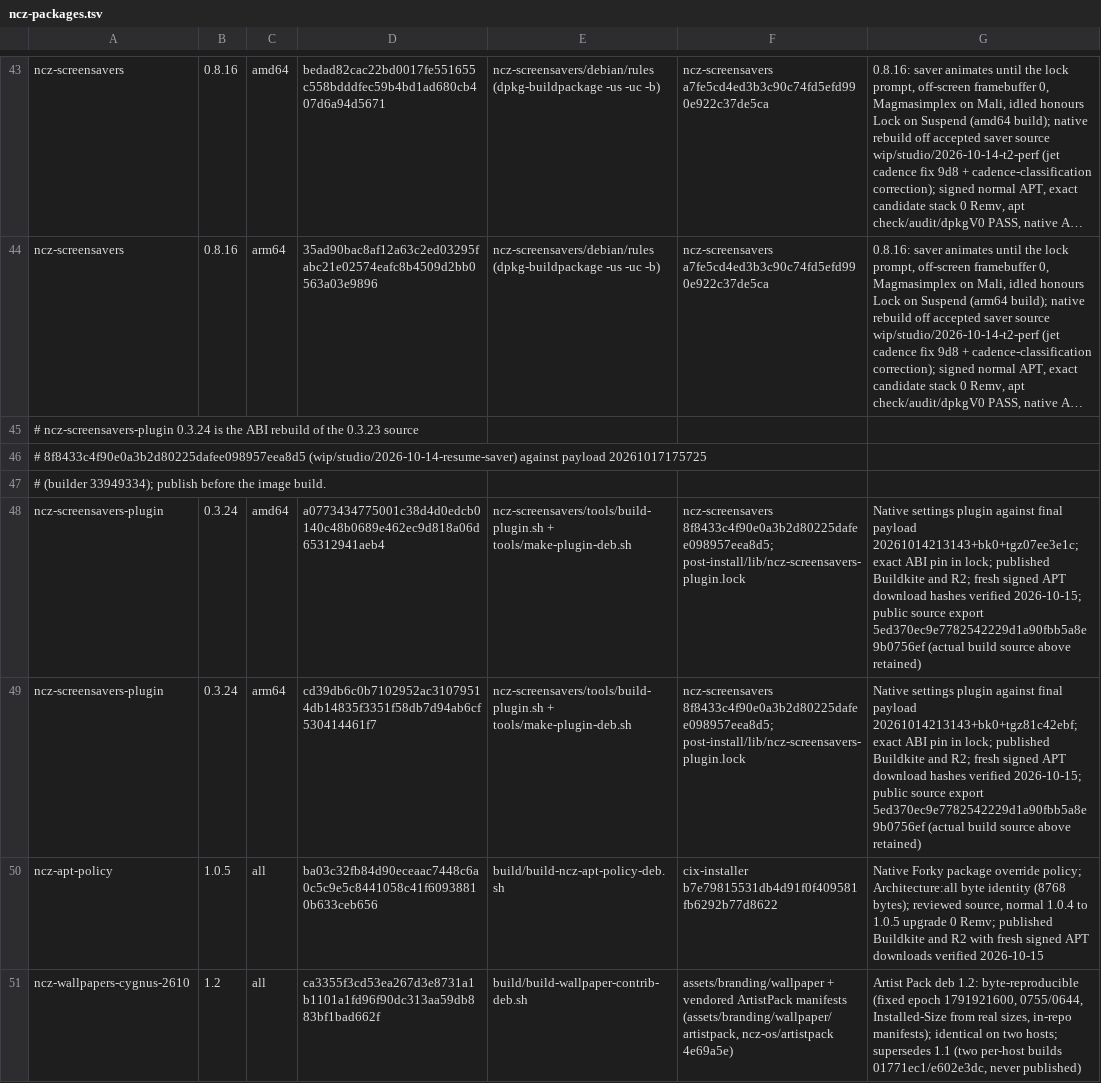
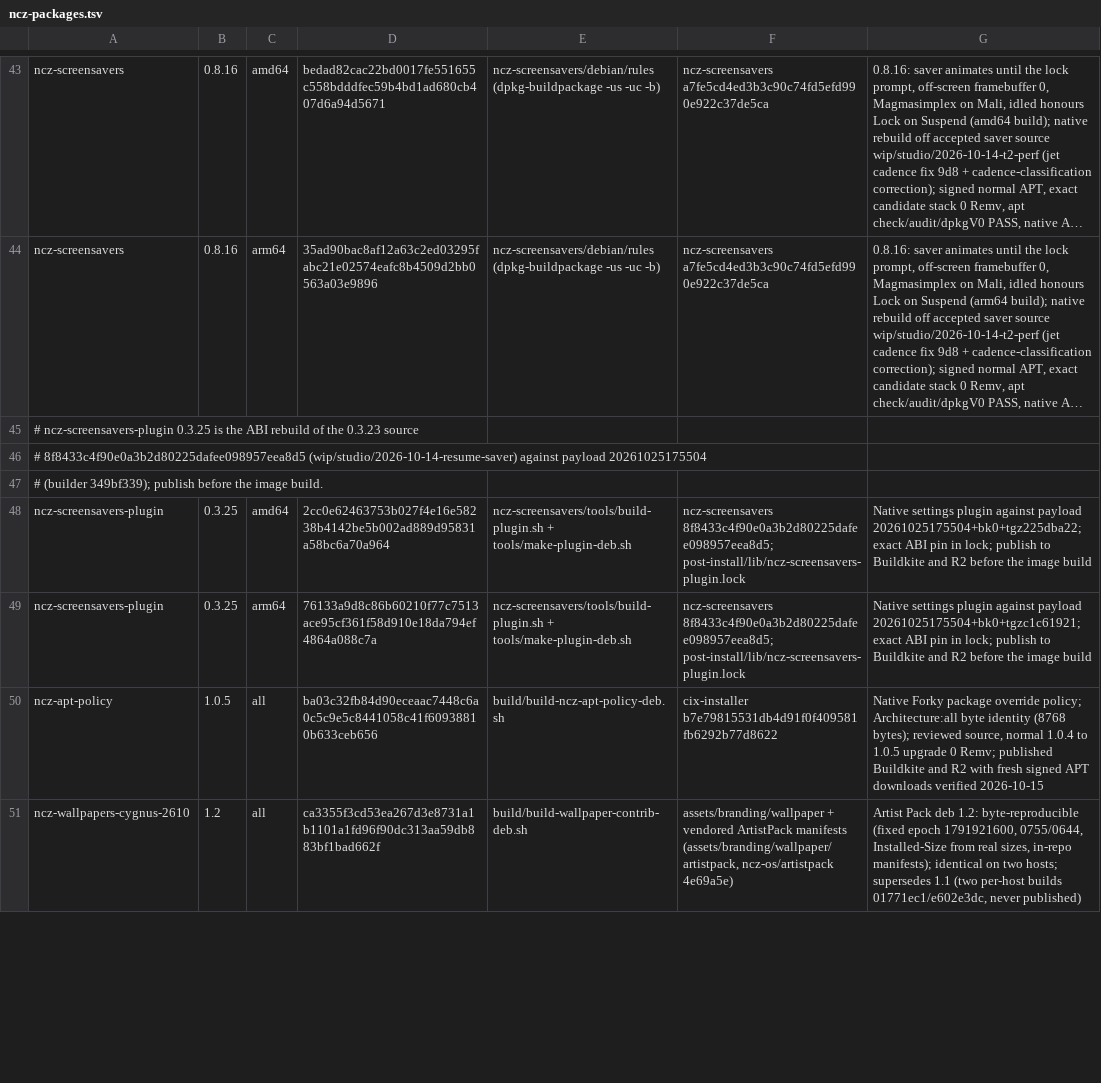
Before and after one commit to ncz-os/cix-installer, a TSV file: manifests/ncz-packages.tsv, drawn as a sheet; only a part is shown, gaps mark what is left out; long unchanged cells end in …; the diff names each change by its address in the sheet, - before the commit and + after, or states it on an @@ line.

Commit message:
singularity: pin payload 20261025175504 and screensavers plugin 0.3.25
Payload debs built at 349bf339 from the 2026-10-25 upstream heads
(superproject b3fb0b38) with the rebased shell lock queue:
  amd64 ncz-singularity-desktop_20261025175504+bk0+tgz225dba22  9158e1f5...
  arm64 ncz-singularity-desktop_20261025175504+bk0+tgzc1c61921  92694c85...
Native builds on HYDRA and ULTRA with a shared build timestamp; each
.sources sidecar matches all 84 rows of upstream-pins.tsv, and the arm64
SceneFX wrap is still 37ccd723 with no quoted #error left.

libsingularity changed (amd64 81fe23b1, arm64 52b4d06b), so the
screensavers plugin is rebuilt from the same 0.3.23 source 8f8433c4 as
0.3.25 against exactly these payloads (amd64 2cc0e624..., arm64
76133a9d...). check-ssplugin-abi.sh: ABI OK (version-match) on both
arches; verify-singularity-payload.sh PASS on both; gen-base-pin.sh
--check OK.

Both are staged in the artifact store (ncz-singularity-debs/
p4-singularity-head-20261025175504, ncz-screensavers-debs/
plugin-0.3.25-20261025175504). Publish them to the NCZ apt repo before an
image that needs them is built.

```diff
--- a/manifests/ncz-packages.tsv
+++ b/manifests/ncz-packages.tsv
-A45: # ncz-screensavers-plugin 0.3.24 is the…
+A45: # ncz-screensavers-plugin 0.3.25 is the…
-A46: …against payload 20261017175725
+A46: …against payload 20261025175504
-A47: # (builder 33949334); publish before…
+A47: # (builder 349bf339); publish before…
-B48:B49: 0.3.24
+B48:B49: 0.3.25
-D48: a0773434775001c38d4d0edcb0140c48b0689e462ec9d818a06d65312941aeb4
+D48: 2cc0e62463753b027f4e16e58238b4142be5b002ad889d95831a58bc6a70a964
-G48: …plugin against final payload 20261014213143+bk0+tgz07ee3e1c; exact ABI pin in lock; published Buildkite and R2; fresh signed APT download hashes verified 2026-10-15; public source export 5ed370ec9e7782542229d1a90fbb5a8e9b0756ef (actual build source above retained)
+G48: …plugin against payload 20261025175504+bk0+tgz225dba22; exact ABI pin in lock; publish to Buildkite and R2 before the image build
-D49: cd39db6c0b7102952ac31079514db14835f3351f58db7d94ab6cf530414461f7
+D49: 76133a9d8c86b60210f77c7513ace95cf361f58d910e18da794ef4864a088c7a
-G49: …plugin against final payload 20261014213143+bk0+tgz81c42ebf; exact ABI pin in lock; published Buildkite and R2; fresh signed APT download hashes verified 2026-10-15; public source export 5ed370ec9e7782542229d1a90fbb5a8e9b0756ef (actual build source above retained)
+G49: …plugin against payload 20261025175504+bk0+tgzc1c61921; exact ABI pin in lock; publish to Buildkite and R2 before the image build
```
Also changed, not shown: manifests/components.tsv, manifests/singularity-payload.tsv, 5 other files.
